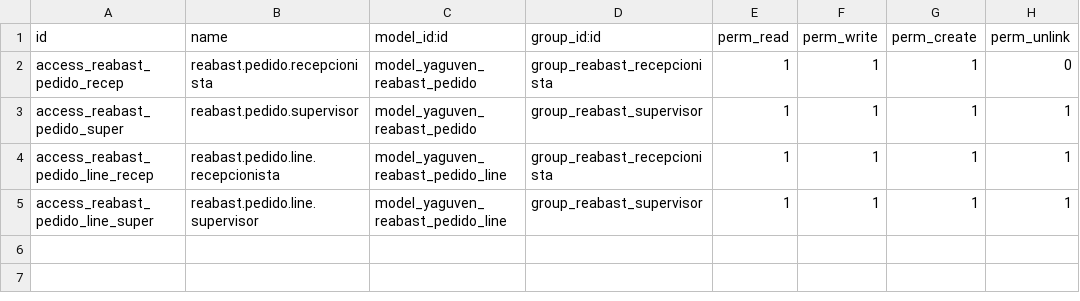
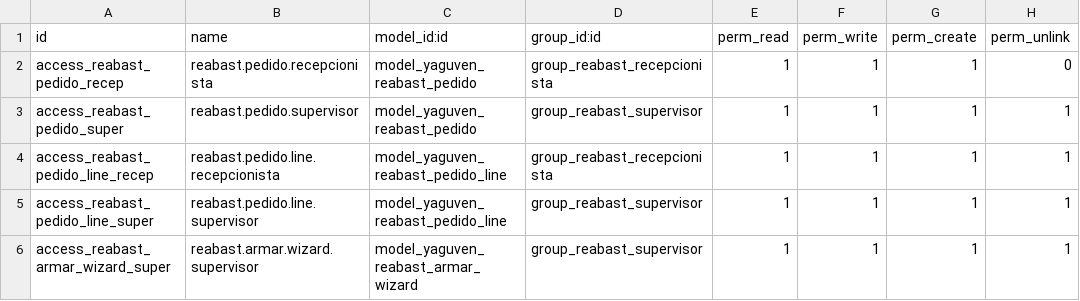
Before and after one commit to GuvensConsultora/yaguven_reabastecimiento, a CSV file: security/ir.model.access.csv, drawn as a sheet.

```diff
--- a/security/ir.model.access.csv
+++ b/security/ir.model.access.csv
@@ -5 +5,2 @@ access_reabast_pedido_line_recep,reabast.pedido.line.recepcionista,model_yaguven
 access_reabast_pedido_line_super,reabast.pedido.line.supervisor,model_yaguven_reabast_pedido_line,group_reabast_supervisor,1,1,1,1
+access_reabast_armar_wizard_super,reabast.armar.wizard.supervisor,model_yaguven_reabast_armar_wizard,group_reabast_supervisor,1,1,1,1
```
Also changed, not shown: 6 other files.
